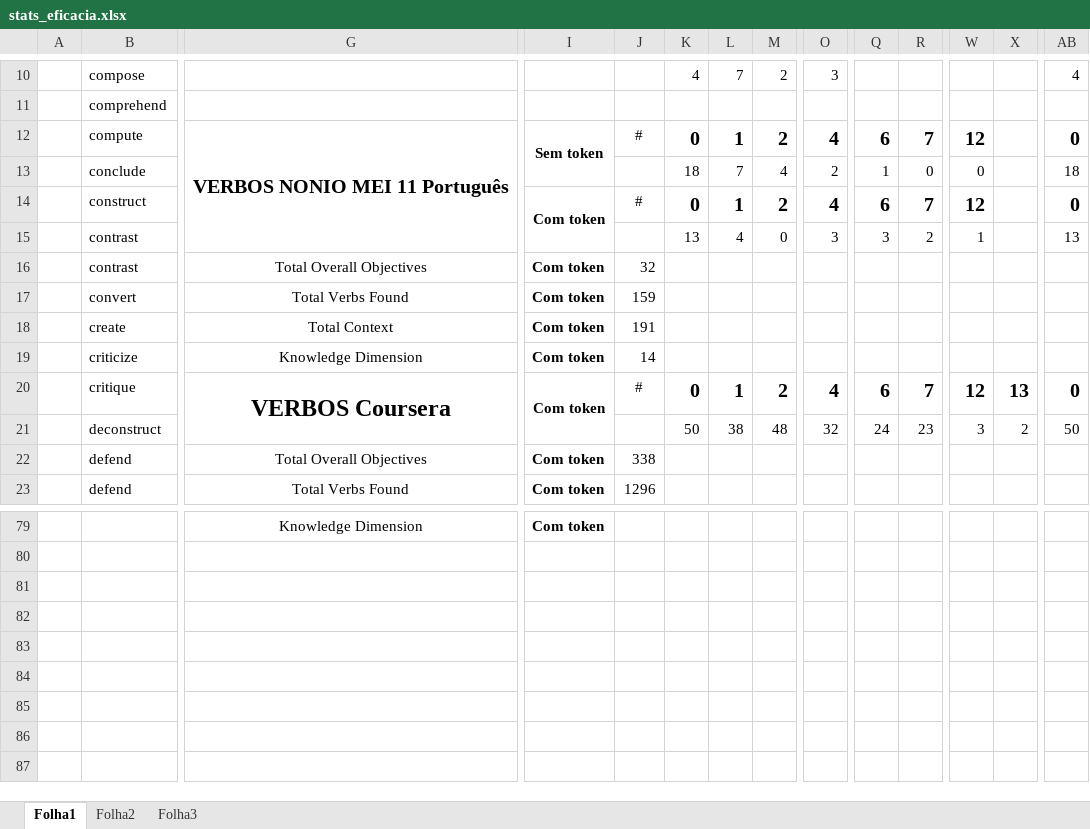
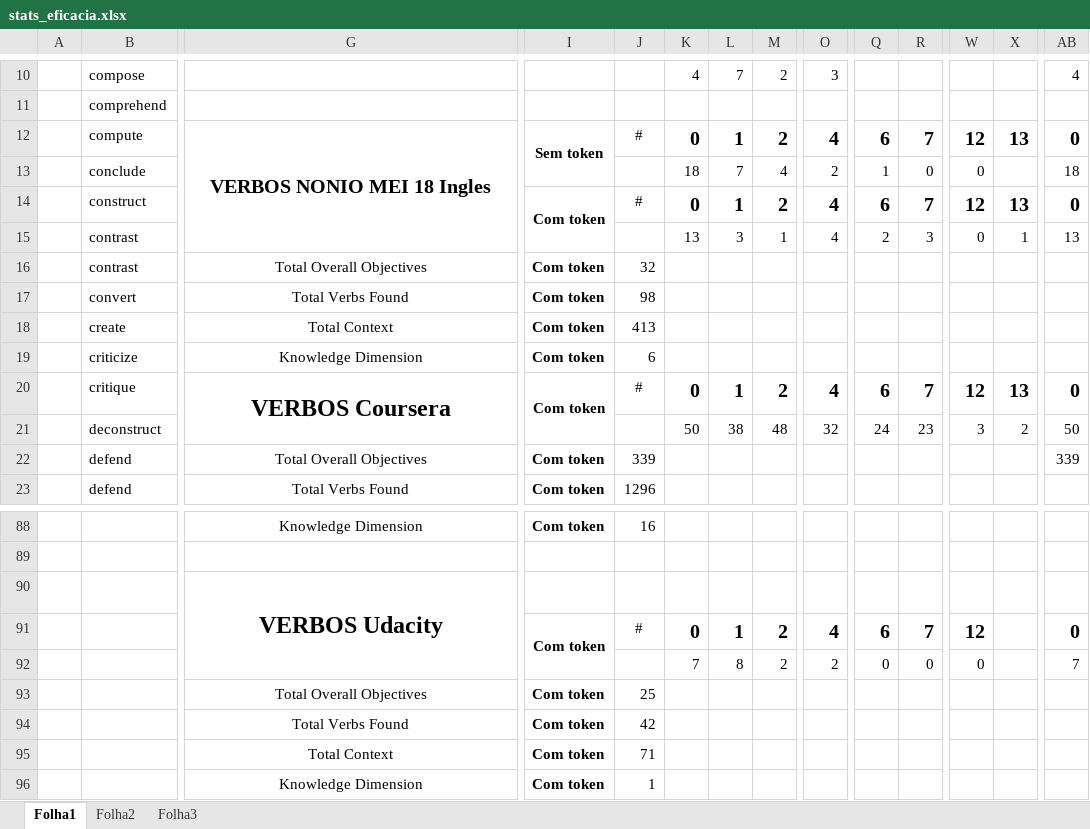
Before and after one commit to jduro/esoteric, an Excel workbook: scrapy_project/stats_eficacia.xlsx, sheet Folha1, drawn as a sheet; only a part is shown, gaps mark what is left out; values as stored, in another font and other column widths than the file's, no borders; addresses are those after the commit; rows hold the shown columns only; the diff covers the shown part only; the diff names each change by its address in the sheet, - before the commit and + after, or states it on an @@ line.

```diff
--- a/scrapy_project/stats_eficacia.xlsx (sheet Folha1)
+++ b/scrapy_project/stats_eficacia.xlsx (sheet Folha1)
-G12: VERBOS NONIO MEI 11 Português
+G12: VERBOS NONIO MEI 18 Ingles
-X12: (empty)
+X12: 13
-X14: (empty)
+X14: 13
-L15: 4
+L15: 3
-M15: 0
+M15: 1
-O15: 3
+O15: 4
-Q15: 3
+Q15: 2
-R15: 2
+R15: 3
-W15: 1
+W15: 0
-X15: (empty)
+X15: 1
-J17: 159
+J17: 98
-J18: 191
+J18: 413
-J19: 14
+J19: 6
-J22: 338
+J22: 339
-AB22: (empty)
+AB22: 339
-J88: (empty)
+J88: 16
+row 89: (empty)
+row 90:  |  | VERBOS Udacity
+row 91:  |  |  | Com token | # | 0 | 1 | 2 | 4 | 6 | 7 | 12 |  | 0
+row 92:  |  |  |  |  | 7 | 8 | 2 | 2 | 0 | 0 | 0 |  | 7
+row 93:  |  | Total Overall Objectives | Com token | 25
+row 94:  |  | Total Verbs Found | Com token | 42
+row 95:  |  | Total Context | Com token | 71
+row 96:  |  | Knowledge Dimension | Com token | 1
```
Also changed, not shown: 14 added rows, 5 removed rows, 33 edited cells and merged cells elsewhere in this sheet, sheet Folha2, 9 other files.
